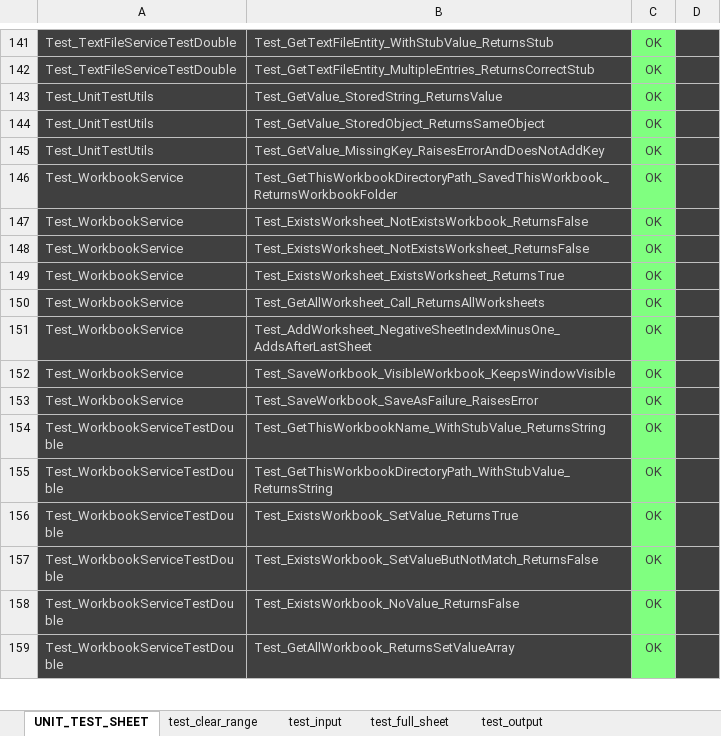
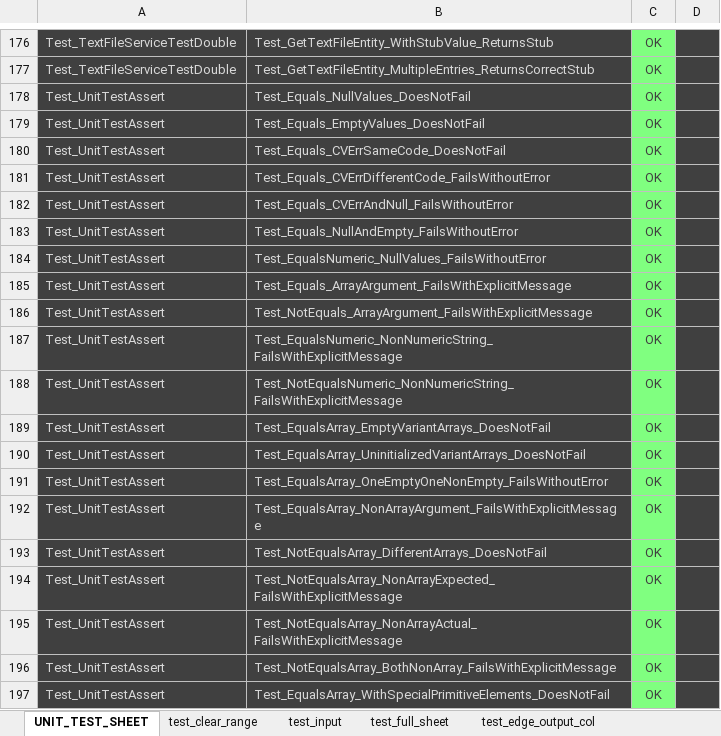
Before and after one commit to tkmr-akhs/xls-common-devtools, an Excel workbook: CommonModules/CommonModules.xlsm, sheet UNIT_TEST_SHEET, drawn as a sheet; only a part is shown, gaps mark what is left out; the shorter side is filled out with more unchanged rows; values as stored, in another font and other column widths than the file's, no borders; charts and pictures not drawn; the diff covers the shown part only; the diff names each change by its address in the sheet, - before the commit and + after, or states it on an @@ line.

Commit message:
WorksheetService の引数検証を強化
Sort と RemoveDuplicates の列指定を相対列番号として検証し、不正な行挿入・削除範囲をエラーにする。SetSheetOutlineLevel は未指定時に何もしないようにした。

```diff
--- a/CommonModules/CommonModules.xlsm (sheet UNIT_TEST_SHEET)
+++ b/CommonModules/CommonModules.xlsm (sheet UNIT_TEST_SHEET)
+sheet tab: test_edge_output_col
+row 178: Test_UnitTestAssert | Test_Equals_NullValues_DoesNotFail | OK
+row 179: Test_UnitTestAssert | Test_Equals_EmptyValues_DoesNotFail | OK
+row 180: Test_UnitTestAssert | Test_Equals_CVErrSameCode_DoesNotFail | OK
+row 181: Test_UnitTestAssert | Test_Equals_CVErrDifferentCode_FailsWithoutError | OK
+row 182: Test_UnitTestAssert | Test_Equals_CVErrAndNull_FailsWithoutError | OK
+row 183: Test_UnitTestAssert | Test_Equals_NullAndEmpty_FailsWithoutError | OK
+row 184: Test_UnitTestAssert | Test_EqualsNumeric_NullValues_FailsWithoutError | OK
+row 185: Test_UnitTestAssert | Test_Equals_ArrayArgument_FailsWithExplicitMessage | OK
+row 186: Test_UnitTestAssert | Test_NotEquals_ArrayArgument_FailsWithExplicitMessage | OK
+row 187: Test_UnitTestAssert | Test_EqualsNumeric_NonNumericString_FailsWithExplicitMessage | OK
+row 188: Test_UnitTestAssert | Test_NotEqualsNumeric_NonNumericString_FailsWithExplicitMessage | OK
+row 189: Test_UnitTestAssert | Test_EqualsArray_EmptyVariantArrays_DoesNotFail | OK
+row 190: Test_UnitTestAssert | Test_EqualsArray_UninitializedVariantArrays_DoesNotFail | OK
+row 191: Test_UnitTestAssert | Test_EqualsArray_OneEmptyOneNonEmpty_FailsWithoutError | OK
+row 192: Test_UnitTestAssert | Test_EqualsArray_NonArrayArgument_FailsWithExplicitMessage | OK
+row 193: Test_UnitTestAssert | Test_NotEqualsArray_DifferentArrays_DoesNotFail | OK
+row 194: Test_UnitTestAssert | Test_NotEqualsArray_NonArrayExpected_FailsWithExplicitMessage | OK
+row 195: Test_UnitTestAssert | Test_NotEqualsArray_NonArrayActual_FailsWithExplicitMessage | OK
+row 196: Test_UnitTestAssert | Test_NotEqualsArray_BothNonArray_FailsWithExplicitMessage | OK
+row 197: Test_UnitTestAssert | Test_EqualsArray_WithSpecialPrimitiveElements_DoesNotFail | OK
```
Also changed, not shown: 115 added rows and 3 edited cells elsewhere in this sheet, sheet test_output, other sheet tabs, charts or pictures, 4 other files.
